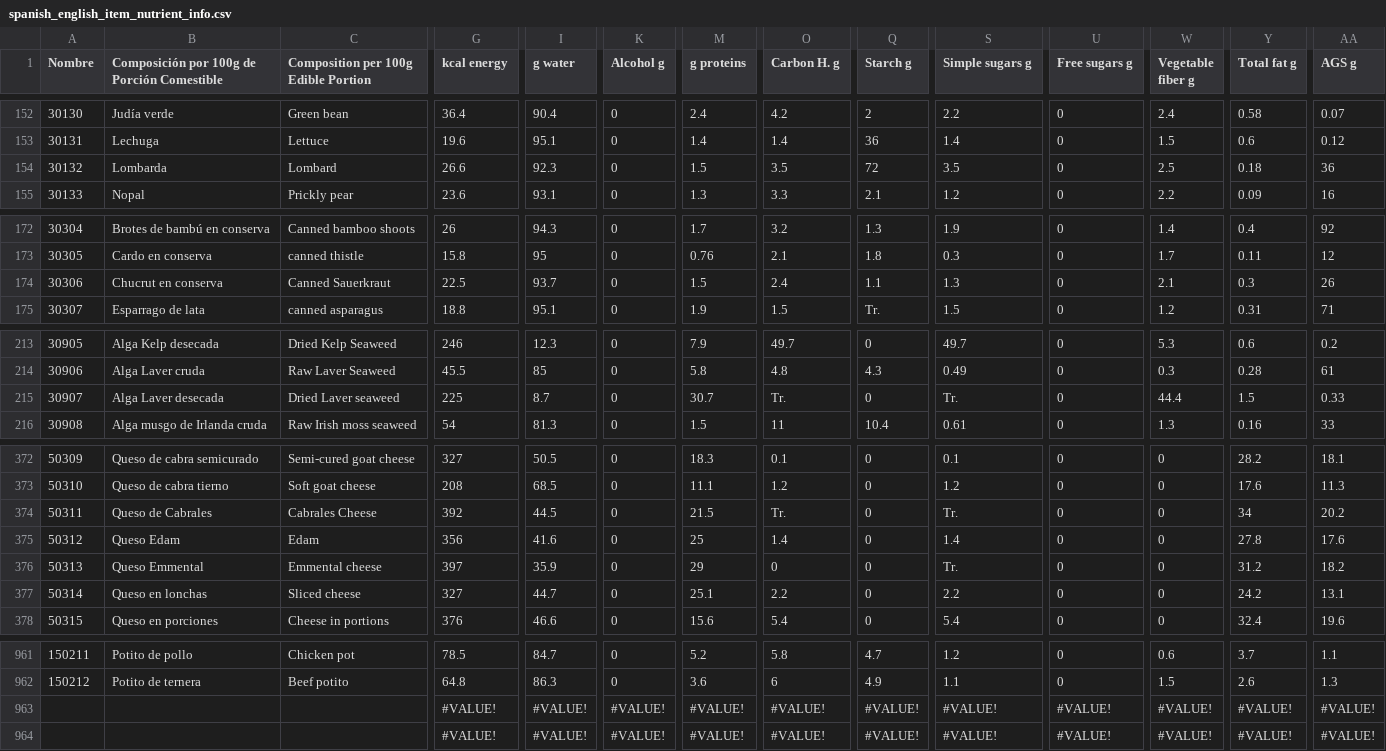
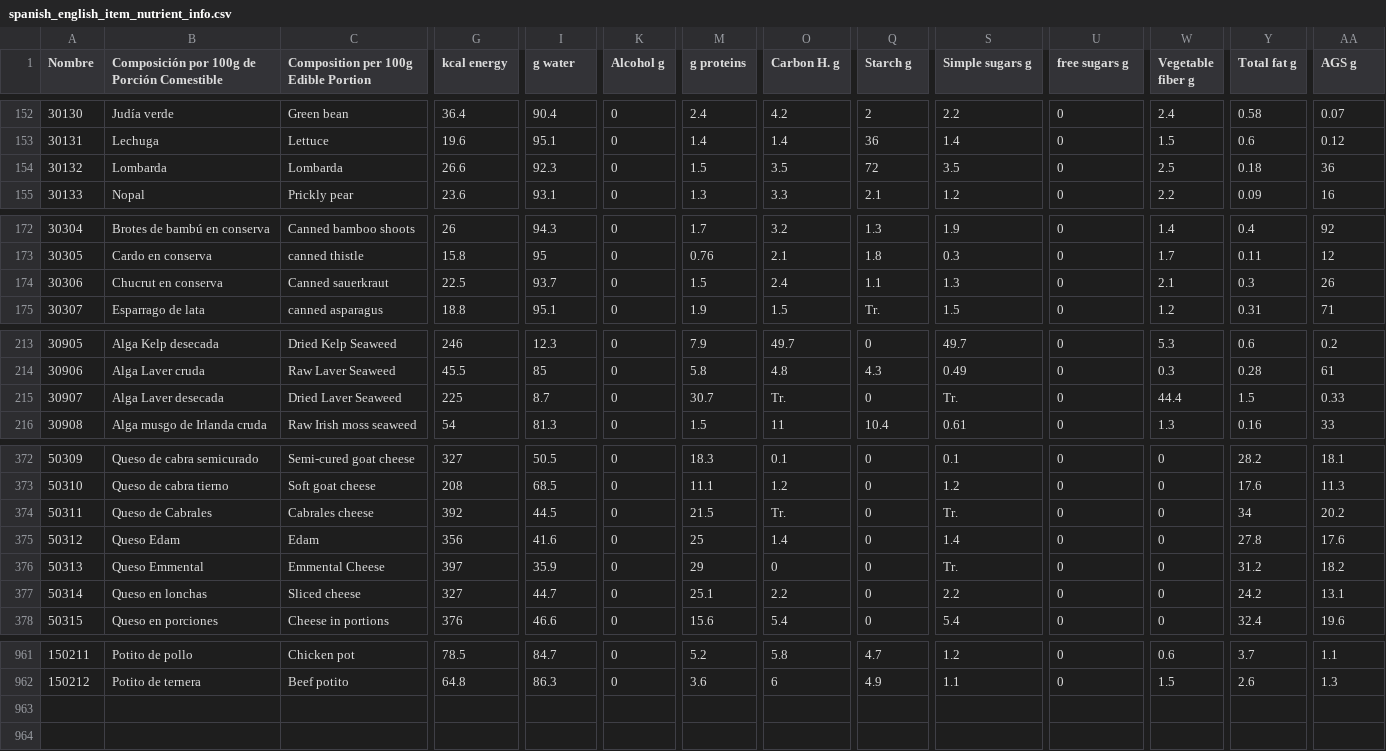
Before and after one commit to mariadancianu/CocinEco, a CSV file: data/spanish_english_item_nutrient_info.csv, drawn as a sheet; only a part is shown, gaps mark what is left out; rows hold the shown columns only; the diff covers the shown part only; the diff names each change by its address in the sheet, - before the commit and + after, or states it on an @@ line.

Commit message:
added spanish english nutrient info sheet

```diff
--- a/data/spanish_english_item_nutrient_info.csv
+++ b/data/spanish_english_item_nutrient_info.csv
-U1: Free sugars g
+U1: free sugars g
-C154: Lombard
+C154: Lombarda
-C174: Canned Sauerkraut
+C174: Canned sauerkraut
-C215: Dried Laver seaweed
+C215: Dried Laver Seaweed
-C374: Cabrales Cheese
+C374: Cabrales cheese
-C376: Emmental cheese
+C376: Emmental Cheese
-row 963:  |  |  | #VALUE! | #VALUE! | #VALUE! | #VALUE! | #VALUE! | #VALUE! | #VALUE! | #VALUE! | #VALUE! | #VALUE! | #VALUE!
-row 964:  |  |  | #VALUE! | #VALUE! | #VALUE! | #VALUE! | #VALUE! | #VALUE! | #VALUE! | #VALUE! | #VALUE! | #VALUE! | #VALUE!
```
Also changed, not shown: 41 edited cells elsewhere in this file.
